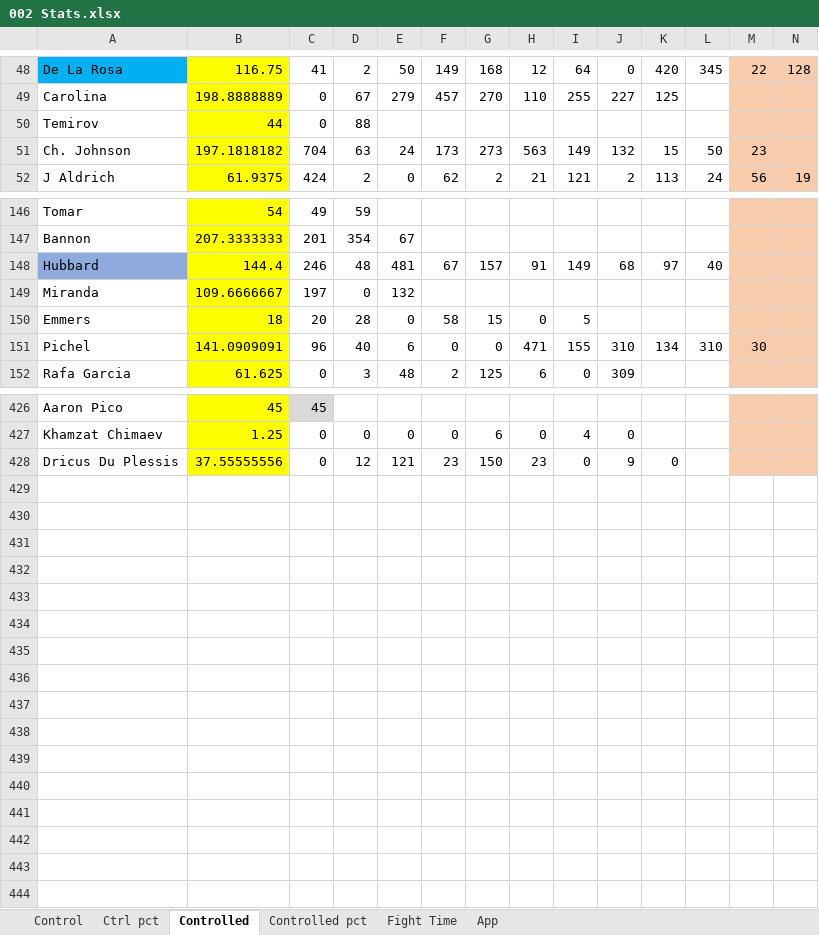
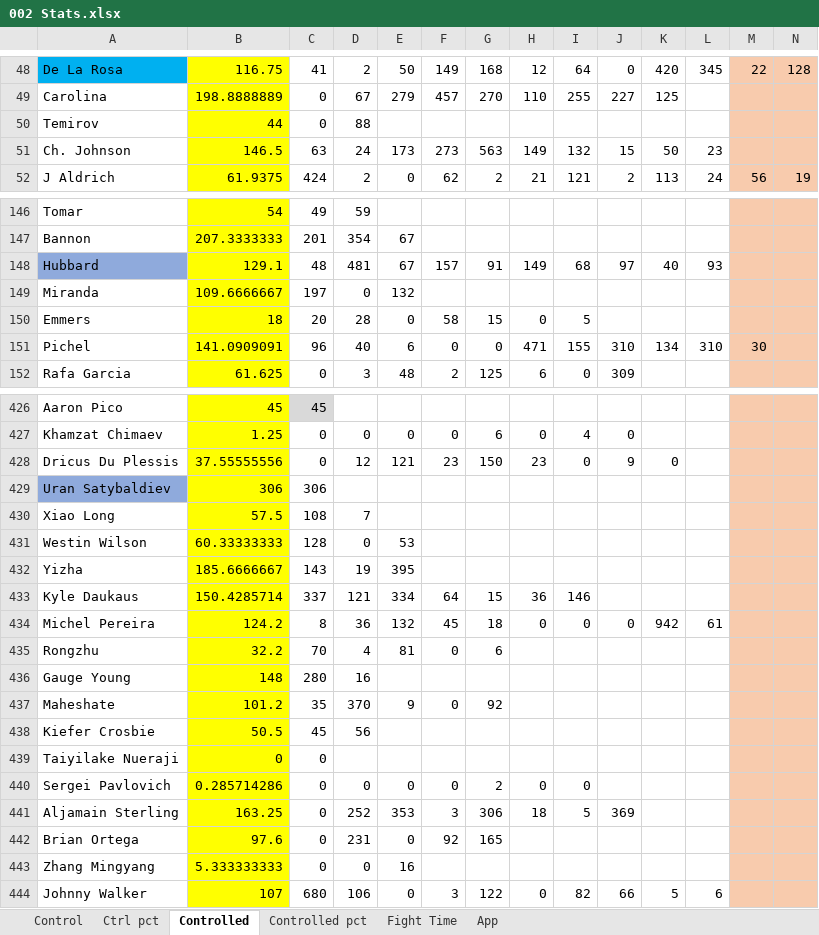
Before and after one commit to MMAEagle/MMA-Stats, an Excel workbook: APP/002 Stats.xlsx, sheet Controlled, drawn as a sheet; only a part is shown, gaps mark what is left out; values as stored, in another font and other column widths than the file's, no borders; rows hold the shown columns only; the diff covers the shown part only; the diff names each change by its address in the sheet, - before the commit and + after, or states it on an @@ line.

```diff
--- a/APP/002 Stats.xlsx (sheet Controlled)
+++ b/APP/002 Stats.xlsx (sheet Controlled)
-B51: 197.1818182
+B51: 146.5
-C51: 704
+C51: 63
-D51: 63
+D51: 24
-E51: 24
+E51: 173
-F51: 173
+F51: 273
-G51: 273
+G51: 563
-H51: 563
+H51: 149
-I51: 149
+I51: 132
-J51: 132
+J51: 15
-K51: 15
+K51: 50
-L51: 50
+L51: 23
-M51: 23
+M51: (empty)
-B148: 144.4
+B148: 129.1
-C148: 246
+C148: 48
-D148: 48
+D148: 481
-E148: 481
+E148: 67
-F148: 67
+F148: 157
-G148: 157
+G148: 91
-H148: 91
+H148: 149
-I148: 149
+I148: 68
-J148: 68
+J148: 97
-K148: 97
+K148: 40
-L148: 40
+L148: 93
+row 429: Uran Satybaldiev | 306 | 306
+row 430: Xiao Long | 57.5 | 108 | 7
+row 431: Westin Wilson | 60.33333333 | 128 | 0 | 53
+row 432: Yizha | 185.6666667 | 143 | 19 | 395
+row 433: Kyle Daukaus | 150.4285714 | 337 | 121 | 334 | 64 | 15 | 36 | 146
+row 434: Michel Pereira | 124.2 | 8 | 36 | 132 | 45 | 18 | 0 | 0 | 0 | 942 | 61
+row 435: Rongzhu | 32.2 | 70 | 4 | 81 | 0 | 6
+row 436: Gauge Young | 148 | 280 | 16
+row 437: Maheshate | 101.2 | 35 | 370 | 9 | 0 | 92
+row 438: Kiefer Crosbie | 50.5 | 45 | 56
+row 439: Taiyilake Nueraji | 0 | 0
+row 440: Sergei Pavlovich | 0.285714286 | 0 | 0 | 0 | 0 | 2 | 0 | 0
+row 441: Aljamain Sterling | 163.25 | 0 | 252 | 353 | 3 | 306 | 18 | 5 | 369
+row 442: Brian Ortega | 97.6 | 0 | 231 | 0 | 92 | 165
+row 443: Zhang Mingyang | 5.333333333 | 0 | 0 | 16
+row 444: Johnny Walker | 107 | 680 | 106 | 0 | 3 | 122 | 0 | 82 | 66 | 5 | 6
```
Also changed, not shown: 10 edited cells elsewhere in this sheet, sheet App, sheet Control, sheet Ctrl pct, sheet Controlled pct, sheet Fight Time, 2 other files.
